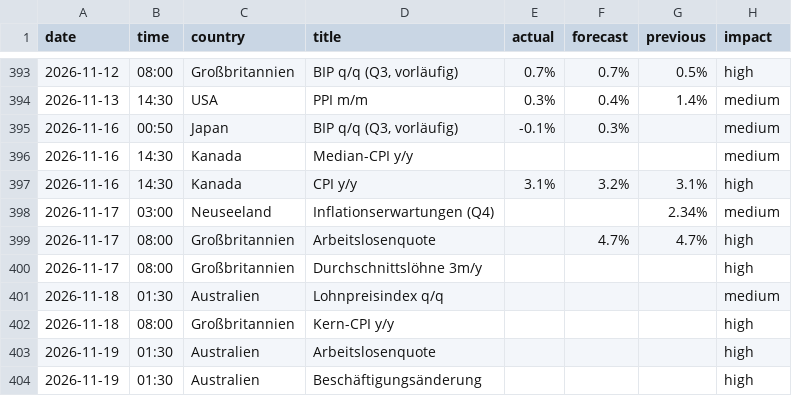
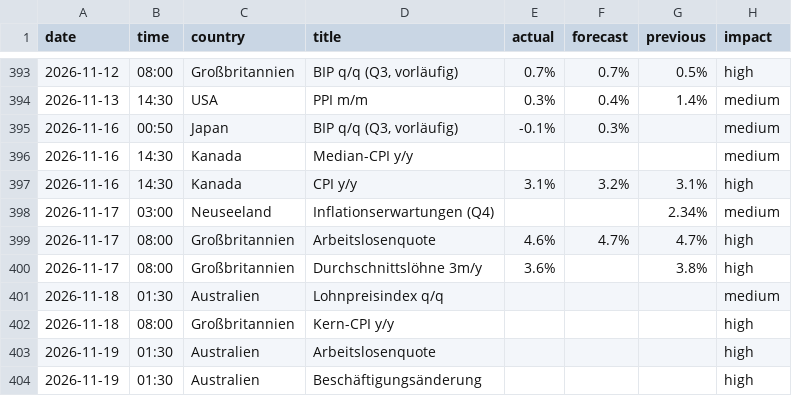
Before and after one commit to michelbrueck25-eng/journal-daten, a CSV file: wirtschaft.csv, drawn as a sheet; only a part is shown, gaps mark what is left out.

```diff
--- a/wirtschaft.csv
+++ b/wirtschaft.csv
@@ -398,4 +398,4 @@ date,time,country,title,actual,forecast,previous,impact
 2026-11-17,03:00,Neuseeland,Inflationserwartungen (Q4),,,2.34%,medium
-2026-11-17,08:00,Großbritannien,Arbeitslosenquote,,4.7%,4.7%,high
-2026-11-17,08:00,Großbritannien,Durchschnittslöhne 3m/y,,,,high
+2026-11-17,08:00,Großbritannien,Arbeitslosenquote,4.6%,4.7%,4.7%,high
+2026-11-17,08:00,Großbritannien,Durchschnittslöhne 3m/y,3.6%,,3.8%,high
 2026-11-18,01:30,Australien,Lohnpreisindex q/q,,,,medium
```
Also changed, not shown: lage.csv, 3 other files.
